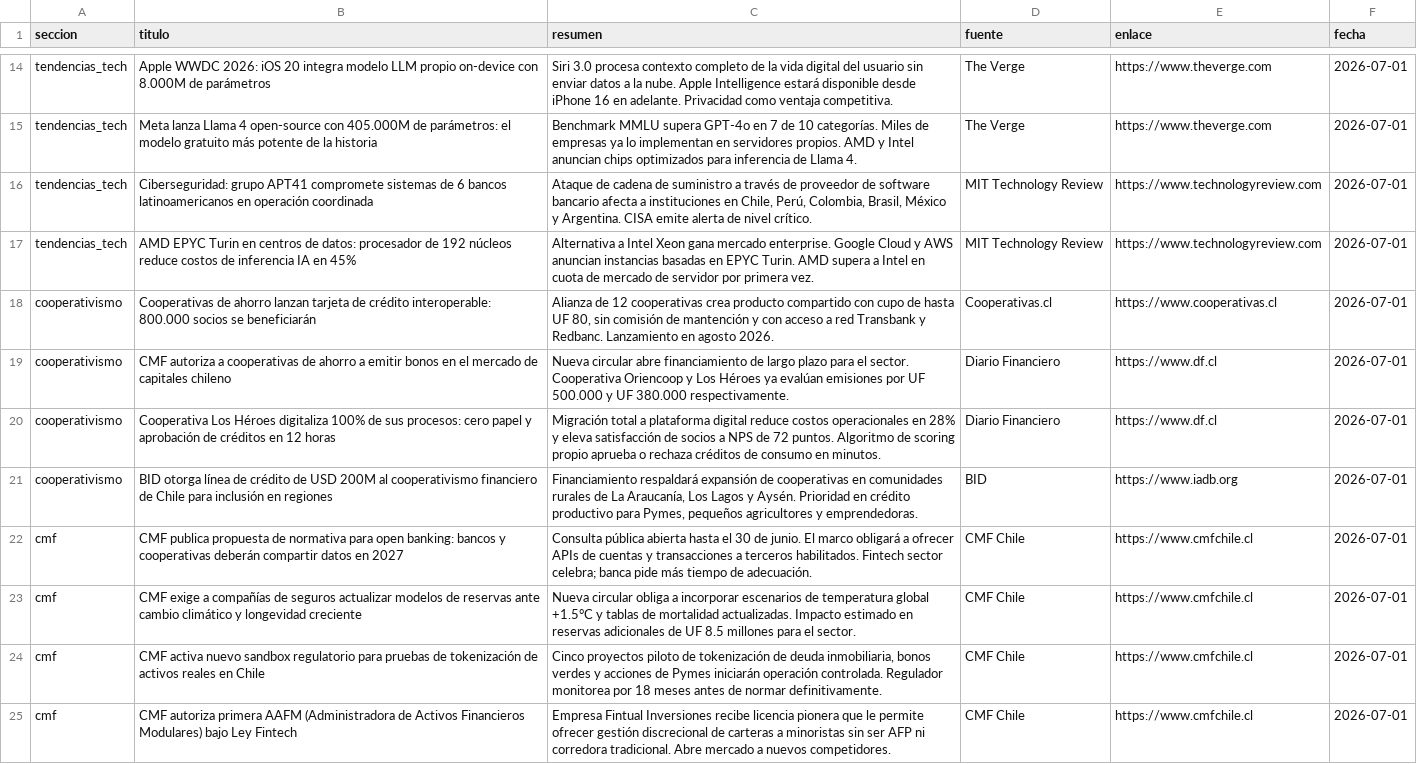
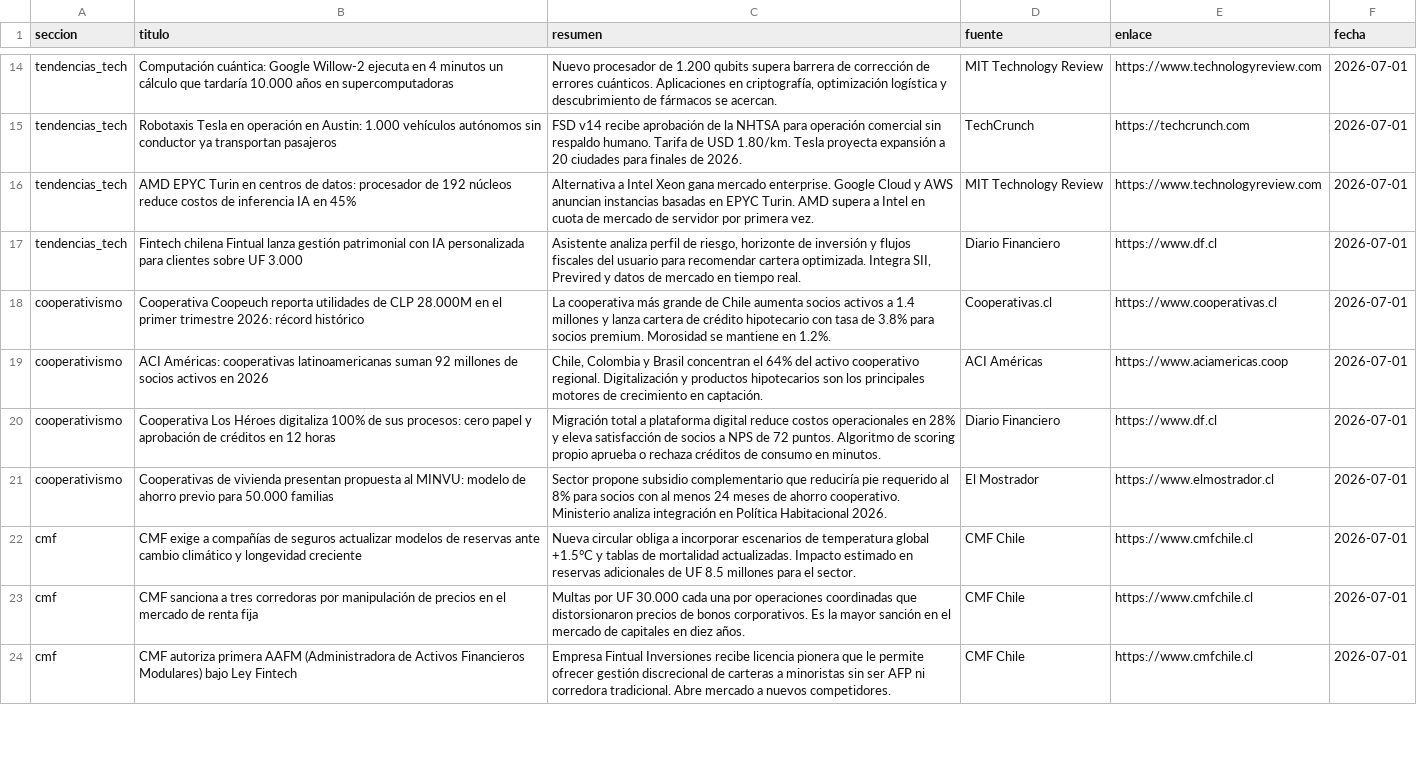
Before and after one commit to erickfranciscohernandez/financiero, a CSV file: noticias_20260701.csv, drawn as a sheet; only a part is shown, gaps mark what is left out; removed rows and columns are numbered as before the commit, all else as after; the diff covers the shown part only; the diff names each change by its address in the sheet, - before the commit and + after, or states it on an @@ line.

```diff
--- a/noticias_20260701.csv
+++ b/noticias_20260701.csv
-row 14: tendencias_tech | Apple WWDC 2026: iOS 20 integra modelo LLM propio on-device con 8.000M de parámetros | Siri 3.0 procesa contexto completo de la vida digital del usuario sin enviar datos a la nube. Apple Intelligence estará disponible desde iPhone 16 en adelante. Privacidad como ventaja competitiva. | The Verge | https://www.theverge.com | 2026-07-01
-row 15: tendencias_tech | Meta lanza Llama 4 open-source con 405.000M de parámetros: el modelo gratuito más potente de la historia | Benchmark MMLU supera GPT-4o en 7 de 10 categorías. Miles de empresas ya lo implementan en servidores propios. AMD y Intel anuncian chips optimizados para inferencia de Llama 4. | The Verge | https://www.theverge.com | 2026-07-01
-B14 (titulo): Ciberseguridad: grupo APT41 compromete sistemas de 6 bancos latinoamericanos en operación coordinada
+B14 (titulo): Computación cuántica: Google Willow-2 ejecuta en 4 minutos un cálculo que tardaría 10.000 años en supercomputadoras
-C14 (resumen): Ataque de cadena de suministro a través de proveedor de software bancario afecta a instituciones en Chile, Perú, Colombia, Brasil, México y Argentina. CISA emite alerta de nivel crítico.
+C14 (resumen): Nuevo procesador de 1.200 qubits supera barrera de corrección de errores cuánticos. Aplicaciones en criptografía, optimización logística y descubrimiento de fármacos se acercan.
+row 15: tendencias_tech | Robotaxis Tesla en operación en Austin: 1.000 vehículos autónomos sin conductor ya transportan pasajeros | FSD v14 recibe aprobación de la NHTSA para operación comercial sin respaldo humano. Tarifa de USD 1.80/km. Tesla proyecta expansión a 20 ciudades para finales de 2026. | TechCrunch | https://techcrunch.com | 2026-07-01
+row 17: tendencias_tech | Fintech chilena Fintual lanza gestión patrimonial con IA personalizada para clientes sobre UF 3.000 | Asistente analiza perfil de riesgo, horizonte de inversión y flujos fiscales del usuario para recomendar cartera optimizada. Integra SII, Previred y datos de mercado en tiempo real. | Diario Financiero | https://www.df.cl | 2026-07-01
-B18 (titulo): Cooperativas de ahorro lanzan tarjeta de crédito interoperable: 800.000 socios se beneficiarán
+B18 (titulo): Cooperativa Coopeuch reporta utilidades de CLP 28.000M en el primer trimestre 2026: récord histórico
-C18 (resumen): Alianza de 12 cooperativas crea producto compartido con cupo de hasta UF 80, sin comisión de mantención y con acceso a red Transbank y Redbanc. Lanzamiento en agosto 2026.
+C18 (resumen): La cooperativa más grande de Chile aumenta socios activos a 1.4 millones y lanza cartera de crédito hipotecario con tasa de 3.8% para socios premium. Morosidad se mantiene en 1.2%.
-B19 (titulo): CMF autoriza a cooperativas de ahorro a emitir bonos en el mercado de capitales chileno
+B19 (titulo): ACI Américas: cooperativas latinoamericanas suman 92 millones de socios activos en 2026
-C19 (resumen): Nueva circular abre financiamiento de largo plazo para el sector. Cooperativa Oriencoop y Los Héroes ya evalúan emisiones por UF 500.000 y UF 380.000 respectivamente.
+C19 (resumen): Chile, Colombia y Brasil concentran el 64% del activo cooperativo regional. Digitalización y productos hipotecarios son los principales motores de crecimiento en captación.
-D19 (fuente): Diario Financiero
+D19 (fuente): ACI Américas
-E19 (enlace): https://www.df.cl
+E19 (enlace): https://www.aciamericas.coop
-B21 (titulo): BID otorga línea de crédito de USD 200M al cooperativismo financiero de Chile para inclusión en regiones
+B21 (titulo): Cooperativas de vivienda presentan propuesta al MINVU: modelo de ahorro previo para 50.000 familias
-C21 (resumen): Financiamiento respaldará expansión de cooperativas en comunidades rurales de La Araucanía, Los Lagos y Aysén. Prioridad en crédito productivo para Pymes, pequeños agricultores y emprendedoras.
+C21 (resumen): Sector propone subsidio complementario que reduciría pie requerido al 8% para socios con al menos 24 meses de ahorro cooperativo. Ministerio analiza integración en Política Habitacional 2026.
-D21 (fuente): BID
+D21 (fuente): El Mostrador
-E21 (enlace): https://www.iadb.org
+E21 (enlace): https://www.elmostrador.cl
-row 22: cmf | CMF publica propuesta de normativa para open banking: bancos y cooperativas deberán compartir datos en 2027 | Consulta pública abierta hasta el 30 de junio. El marco obligará a ofrecer APIs de cuentas y transacciones a terceros habilitados. Fintech sector celebra; banca pide más tiempo de adecuación. | CMF Chile | https://www.cmfchile.cl | 2026-07-01
-B23 (titulo): CMF activa nuevo sandbox regulatorio para pruebas de tokenización de activos reales en Chile
+B23 (titulo): CMF sanciona a tres corredoras por manipulación de precios en el mercado de renta fija
-C23 (resumen): Cinco proyectos piloto de tokenización de deuda inmobiliaria, bonos verdes y acciones de Pymes iniciarán operación controlada. Regulador monitorea por 18 meses antes de normar definitivamente.
+C23 (resumen): Multas por UF 30.000 cada una por operaciones coordinadas que distorsionaron precios de bonos corporativos. Es la mayor sanción en el mercado de capitales en diez años.
```
Also changed, not shown: 7 added rows, 6 removed rows, 1 moved row and 23 edited cells elsewhere in this file, 8 other files.
